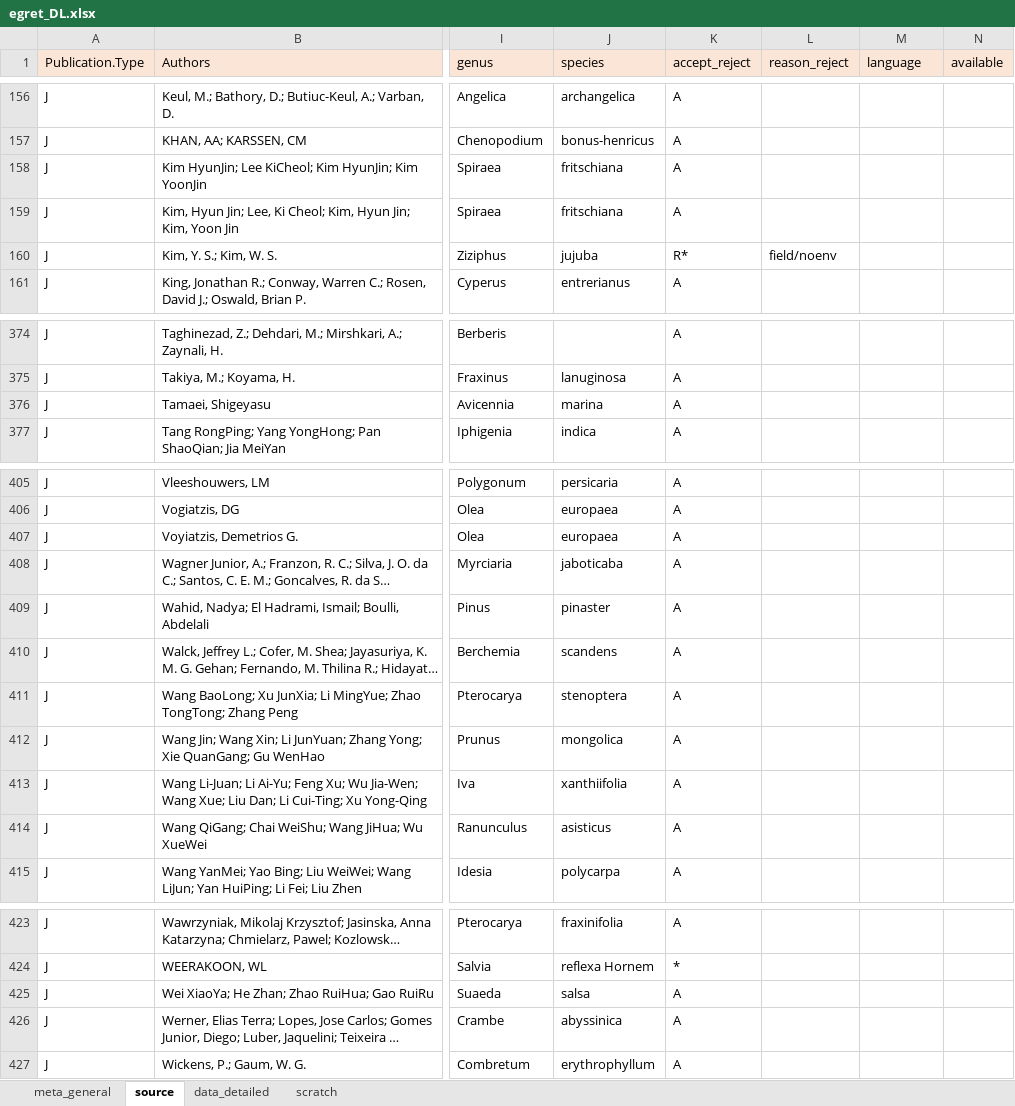
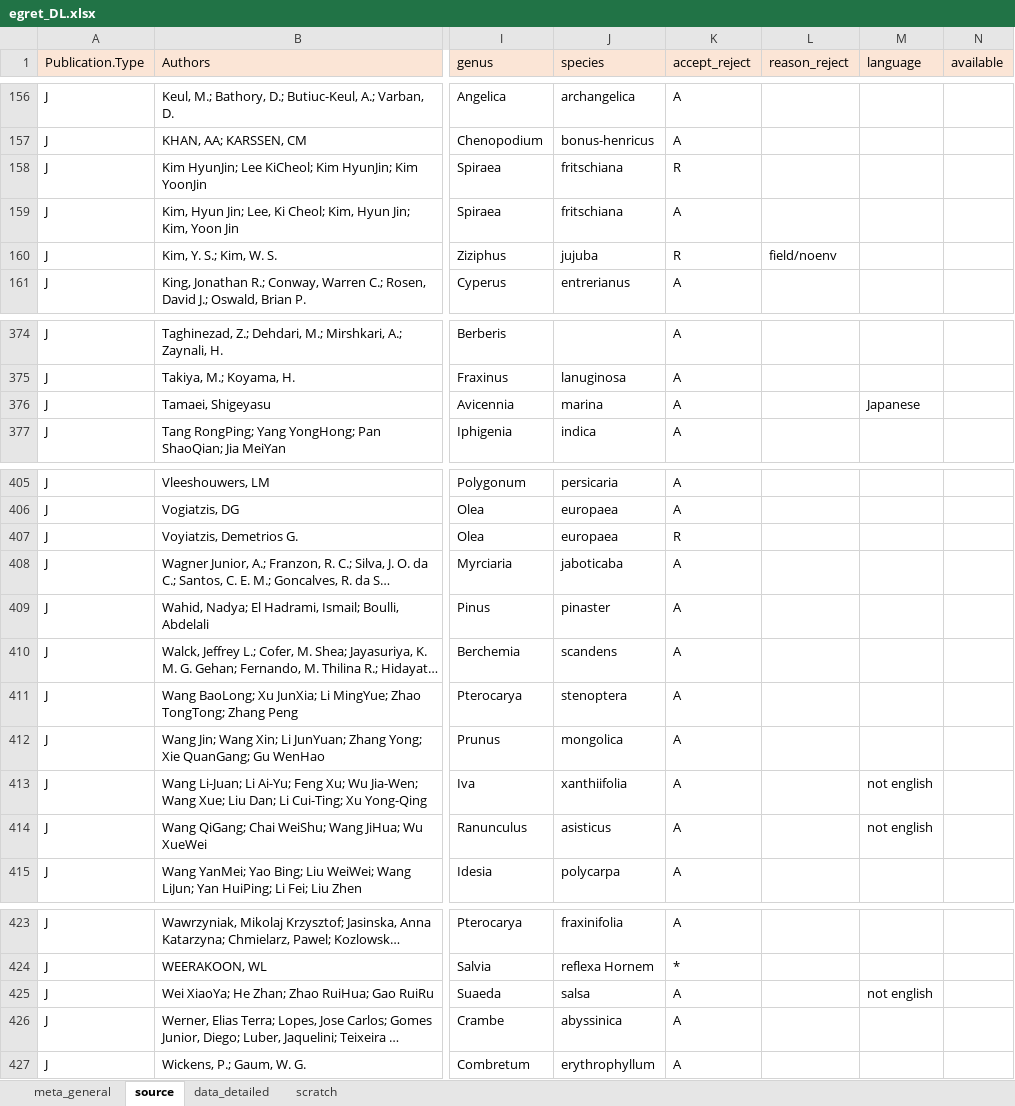
Before and after one commit to lizzieinvancouver/egret, an Excel workbook: data/egret_DL.xlsx, sheet source, drawn as a sheet; only a part is shown, gaps mark what is left out; long unchanged cells end in …; values as stored, in another font and other column widths than the file's, no borders; the diff covers the shown part only; the diff names each change by its address in the sheet, - before the commit and + after, or states it on an @@ line.

```diff
--- a/data/egret_DL.xlsx (sheet source)
+++ b/data/egret_DL.xlsx (sheet source)
-K158 (accept_reject): A
+K158 (accept_reject): R
-K160 (accept_reject): R*
+K160 (accept_reject): R
-M376 (language): (empty)
+M376 (language): Japanese
-K407 (accept_reject): A
+K407 (accept_reject): R
-M413:M414 (language): (empty)
+M413:M414 (language): not english
-M425 (language): (empty)
+M425 (language): not english
```
Also changed, not shown: 15 edited cells elsewhere in this sheet, 1 other file.
